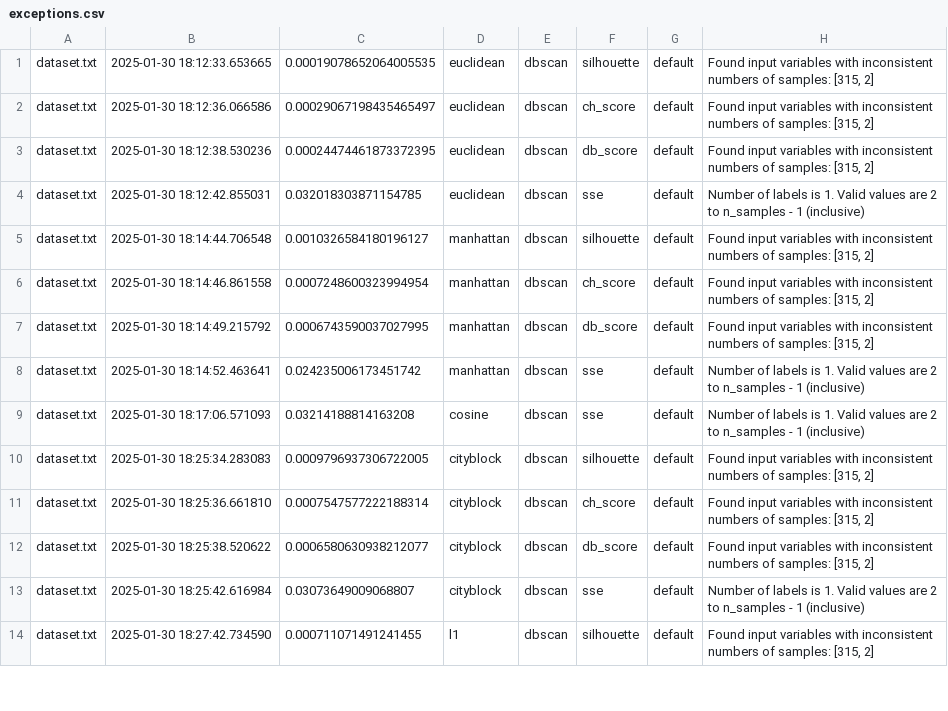
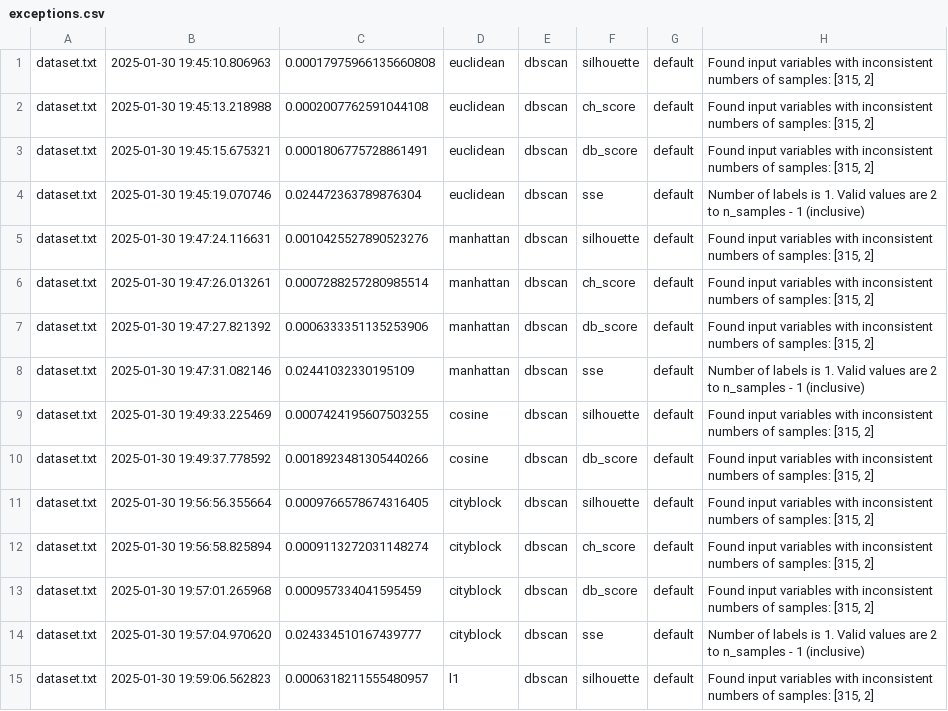
Before and after one commit to AertySantos/Clusterizacao_Semantica, a CSV file: data/output/exceptions.csv, drawn as a sheet; only a part is shown; the diff covers the shown part only.

```diff
--- a/data/output/exceptions.csv
+++ b/data/output/exceptions.csv
@@ -1,14 +1,15 @@
-dataset.txt 	2025-01-30 18:12:33.653665 	0.00019078652064005535 	euclidean 	dbscan 	silhouette 	default 	Found input variables with inconsistent numbers of samples: [315, 2]
-dataset.txt 	2025-01-30 18:12:36.066586 	0.00029067198435465497 	euclidean 	dbscan 	ch_score   	default 	Found input variables with inconsistent numbers of samples: [315, 2]
-dataset.txt 	2025-01-30 18:12:38.530236 	0.00024474461873372395 	euclidean 	dbscan 	db_score   	default 	Found input variables with inconsistent numbers of samples: [315, 2]
-dataset.txt 	2025-01-30 18:12:42.855031 	0.032018303871154785   	euclidean 	dbscan 	sse        	default 	Number of labels is 1. Valid values are 2 to n_samples - 1 (inclusive)
-dataset.txt 	2025-01-30 18:14:44.706548 	0.0010326584180196127  	manhattan 	dbscan 	silhouette 	default 	Found input variables with inconsistent numbers of samples: [315, 2]
-dataset.txt 	2025-01-30 18:14:46.861558 	0.0007248600323994954  	manhattan 	dbscan 	ch_score   	default 	Found input variables with inconsistent numbers of samples: [315, 2]
-dataset.txt 	2025-01-30 18:14:49.215792 	0.0006743590037027995  	manhattan 	dbscan 	db_score   	default 	Found input variables with inconsistent numbers of samples: [315, 2]
-dataset.txt 	2025-01-30 18:14:52.463641 	0.024235006173451742   	manhattan 	dbscan 	sse        	default 	Number of labels is 1. Valid values are 2 to n_samples - 1 (inclusive)
-dataset.txt 	2025-01-30 18:17:06.571093 	0.03214188814163208    	cosine    	dbscan 	sse        	default 	Number of labels is 1. Valid values are 2 to n_samples - 1 (inclusive)
-dataset.txt 	2025-01-30 18:25:34.283083 	0.0009796937306722005  	cityblock 	dbscan 	silhouette 	default 	Found input variables with inconsistent numbers of samples: [315, 2]
-dataset.txt 	2025-01-30 18:25:36.661810 	0.0007547577222188314  	cityblock 	dbscan 	ch_score   	default 	Found input variables with inconsistent numbers of samples: [315, 2]
-dataset.txt 	2025-01-30 18:25:38.520622 	0.0006580630938212077  	cityblock 	dbscan 	db_score   	default 	Found input variables with inconsistent numbers of samples: [315, 2]
-dataset.txt 	2025-01-30 18:25:42.616984 	0.03073649009068807    	cityblock 	dbscan 	sse        	default 	Number of labels is 1. Valid values are 2 to n_samples - 1 (inclusive)
-dataset.txt 	2025-01-30 18:27:42.734590 	0.000711071491241455   	l1        	dbscan 	silhouette 	default 	Found input variables with inconsistent numbers of samples: [315, 2]
+dataset.txt	2025-01-30 19:45:10.806963	0.00017975966135660808	euclidean	dbscan	silhouette	default	Found input variables with inconsistent numbers of samples: [315, 2]
+dataset.txt	2025-01-30 19:45:13.218988	0.0002007762591044108	euclidean	dbscan	ch_score	default	Found input variables with inconsistent numbers of samples: [315, 2]
+dataset.txt	2025-01-30 19:45:15.675321	0.0001806775728861491	euclidean	dbscan	db_score	default	Found input variables with inconsistent numbers of samples: [315, 2]
+dataset.txt	2025-01-30 19:45:19.070746	0.024472363789876304	euclidean	dbscan	sse	default	Number of labels is 1. Valid values are 2 to n_samples - 1 (inclusive)
+dataset.txt	2025-01-30 19:47:24.116631	0.0010425527890523276	manhattan	dbscan	silhouette	default	Found input variables with inconsistent numbers of samples: [315, 2]
+dataset.txt	2025-01-30 19:47:26.013261	0.0007288257280985514	manhattan	dbscan	ch_score	default	Found input variables with inconsistent numbers of samples: [315, 2]
+dataset.txt	2025-01-30 19:47:27.821392	0.0006333351135253906	manhattan	dbscan	db_score	default	Found input variables with inconsistent numbers of samples: [315, 2]
+dataset.txt	2025-01-30 19:47:31.082146	0.02441032330195109	manhattan	dbscan	sse	default	Number of labels is 1. Valid values are 2 to n_samples - 1 (inclusive)
+dataset.txt	2025-01-30 19:49:33.225469	0.0007424195607503255	cosine	dbscan	silhouette	default	Found input variables with inconsistent numbers of samples: [315, 2]
+dataset.txt	2025-01-30 19:49:37.778592	0.0018923481305440266	cosine	dbscan	db_score	default	Found input variables with inconsistent numbers of samples: [315, 2]
+dataset.txt	2025-01-30 19:56:56.355664	0.0009766578674316405	cityblock	dbscan	silhouette	default	Found input variables with inconsistent numbers of samples: [315, 2]
+dataset.txt	2025-01-30 19:56:58.825894	0.0009113272031148274	cityblock	dbscan	ch_score	default	Found input variables with inconsistent numbers of samples: [315, 2]
+dataset.txt	2025-01-30 19:57:01.265968	0.000957334041595459	cityblock	dbscan	db_score	default	Found input variables with inconsistent numbers of samples: [315, 2]
+dataset.txt	2025-01-30 19:57:04.970620	0.024334510167439777	cityblock	dbscan	sse	default	Number of labels is 1. Valid values are 2 to n_samples - 1 (inclusive)
+dataset.txt	2025-01-30 19:59:06.562823	0.0006318211555480957	l1	dbscan	silhouette	default	Found input variables with inconsistent numbers of samples: [315, 2]
```
Also changed, not shown: 14 edited cells elsewhere in this file, data/output/exec.csv, 5 other files.
